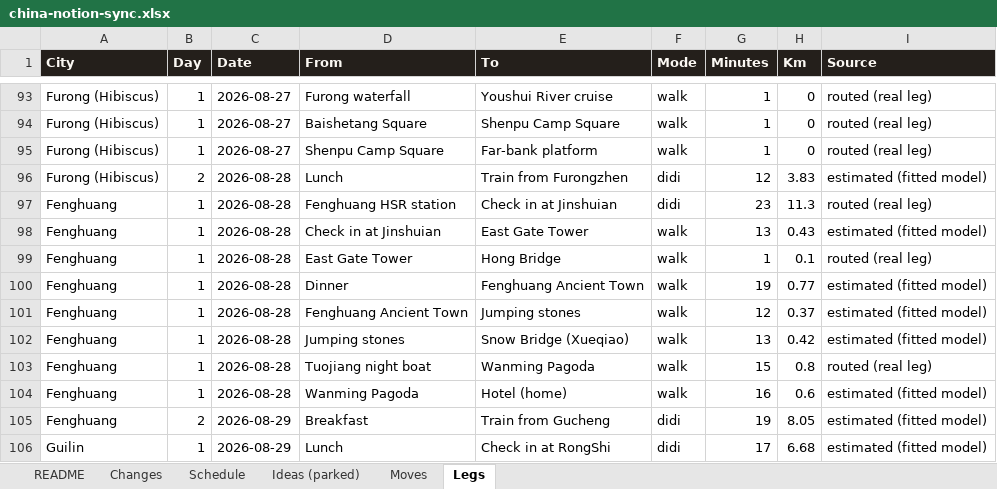
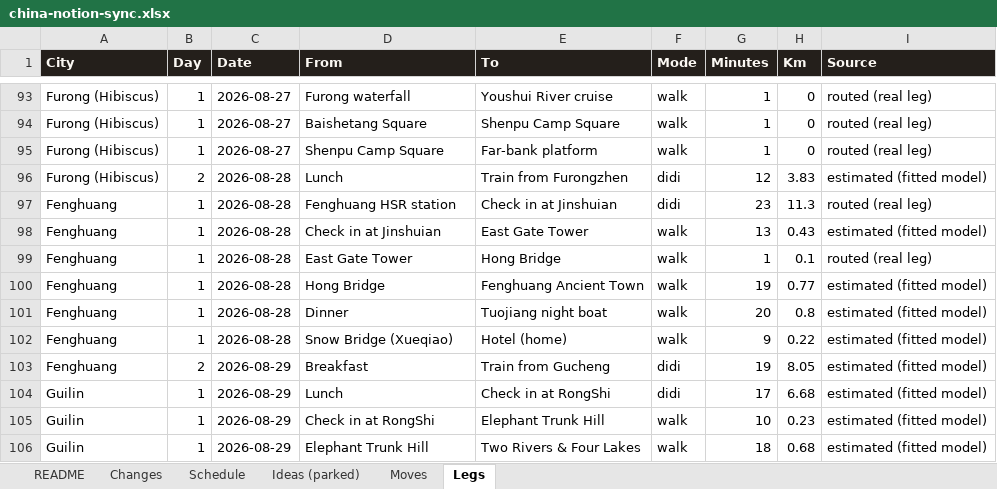
Before and after one commit to Lexiz/china-itinerary-analysis, an Excel workbook: china-notion-sync.xlsx, sheet Legs, drawn as a sheet; only a part is shown, gaps mark what is left out; the shorter side is filled out with more unchanged rows; values as stored, in another font and other column widths than the file's, no borders; removed rows and columns are numbered as before the commit, all else as after; the diff names each change by its address in the sheet, - before the commit and + after, or states it on an @@ line.

```diff
--- a/china-notion-sync.xlsx (sheet Legs)
+++ b/china-notion-sync.xlsx (sheet Legs)
-D100 (From): Dinner
+D100 (From): Hong Bridge
-row 101: Fenghuang | 1 | 2026-08-28 | Fenghuang Ancient Town | Jumping stones | walk | 12 | 0.37 | estimated (fitted model)
-row 102: Fenghuang | 1 | 2026-08-28 | Jumping stones | Snow Bridge (Xueqiao) | walk | 13 | 0.42 | estimated (fitted model)
-D101 (From): Tuojiang night boat
+D101 (From): Dinner
-E101 (To): Wanming Pagoda
+E101 (To): Tuojiang night boat
-G101 (Minutes): 15
+G101 (Minutes): 20
-I101 (Source): routed (real leg)
+I101 (Source): estimated (fitted model)
-D102 (From): Wanming Pagoda
+D102 (From): Snow Bridge (Xueqiao)
-G102 (Minutes): 16
+G102 (Minutes): 9
-H102 (Km): 0.6
+H102 (Km): 0.22
```
Also changed, not shown: sheet Changes, sheet Schedule, sheet Ideas (parked), 5 other files.
